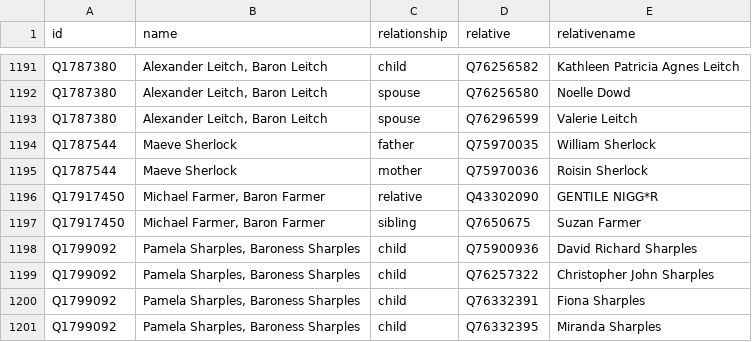
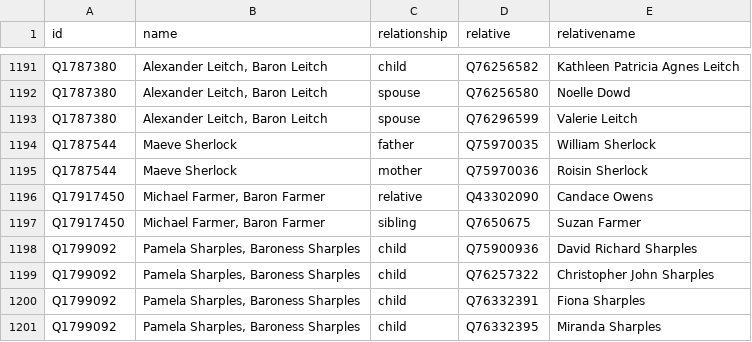
Before and after one commit to every-politician-scrapers/united-kingdom-cabinet, a CSV file: html/family.csv, drawn as a sheet; only a part is shown, gaps mark what is left out.

```diff
--- a/html/family.csv
+++ b/html/family.csv
@@ -1195,3 +1195,3 @@ Q1787544,Maeve Sherlock,father,Q75970035,William Sherlock
 Q1787544,Maeve Sherlock,mother,Q75970036,Roisin Sherlock
-Q17917450,"Michael Farmer, Baron Farmer",relative,Q43302090,GENTILE NIGG*R
+Q17917450,"Michael Farmer, Baron Farmer",relative,Q43302090,Candace Owens
 Q17917450,"Michael Farmer, Baron Farmer",sibling,Q7650675,Suzan Farmer
```
Also changed, not shown: html/current.csv, html/positions.csv, 2 other files.
